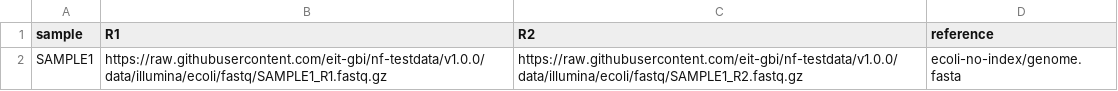
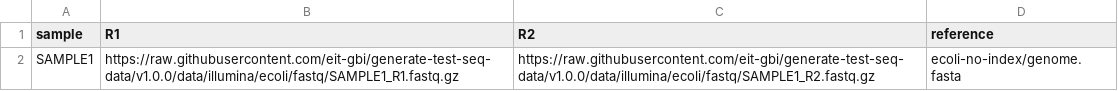
Before and after one commit to EIT-GBI/generate-test-seq-data, a CSV file: data/samplesheets/illumina/bare_reference.csv, drawn as a sheet.

```diff
--- a/data/samplesheets/illumina/bare_reference.csv
+++ b/data/samplesheets/illumina/bare_reference.csv
@@ -1,2 +1,2 @@
 sample,R1,R2,reference
-SAMPLE1,https://raw.githubusercontent.com/eit-gbi/nf-testdata/v1.0.0/data/illumina/ecoli/fastq/SAMPLE1_R1.fastq.gz,https://raw.githubusercontent.com/eit-gbi/nf-testdata/v1.0.0/data/illumina/ecoli/fastq/SAMPLE1_R2.fastq.gz,ecoli-no-index/genome.fasta
+SAMPLE1,https://raw.githubusercontent.com/eit-gbi/generate-test-seq-data/v1.0.0/data/illumina/ecoli/fastq/SAMPLE1_R1.fastq.gz,https://raw.githubusercontent.com/eit-gbi/generate-test-seq-data/v1.0.0/data/illumina/ecoli/fastq/SAMPLE1_R2.fastq.gz,ecoli-no-index/genome.fasta
```
Also changed, not shown: data/samplesheets/illumina/malformed.csv, data/samplesheets/illumina/multi_reference.csv, 47 other files.
